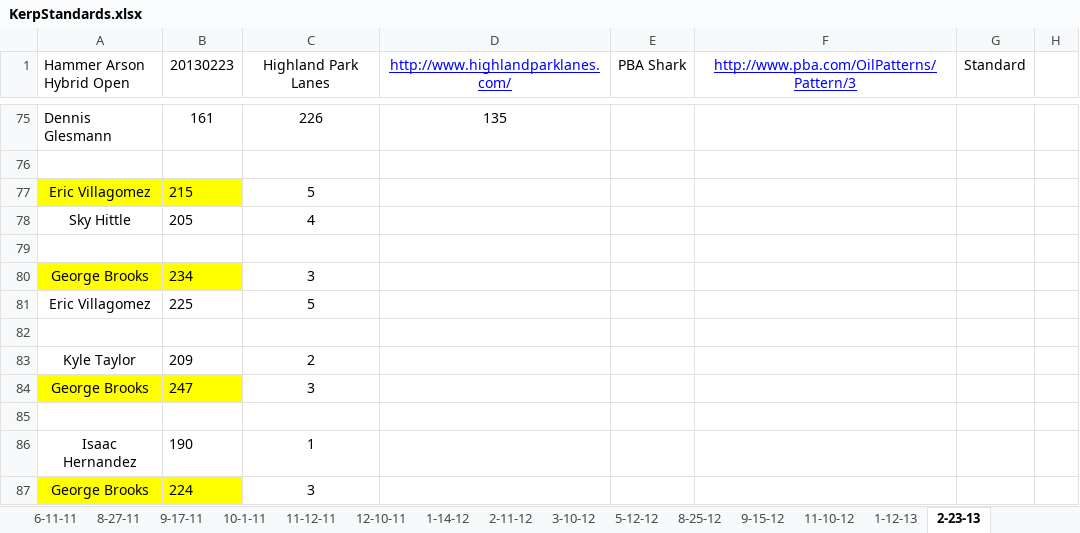
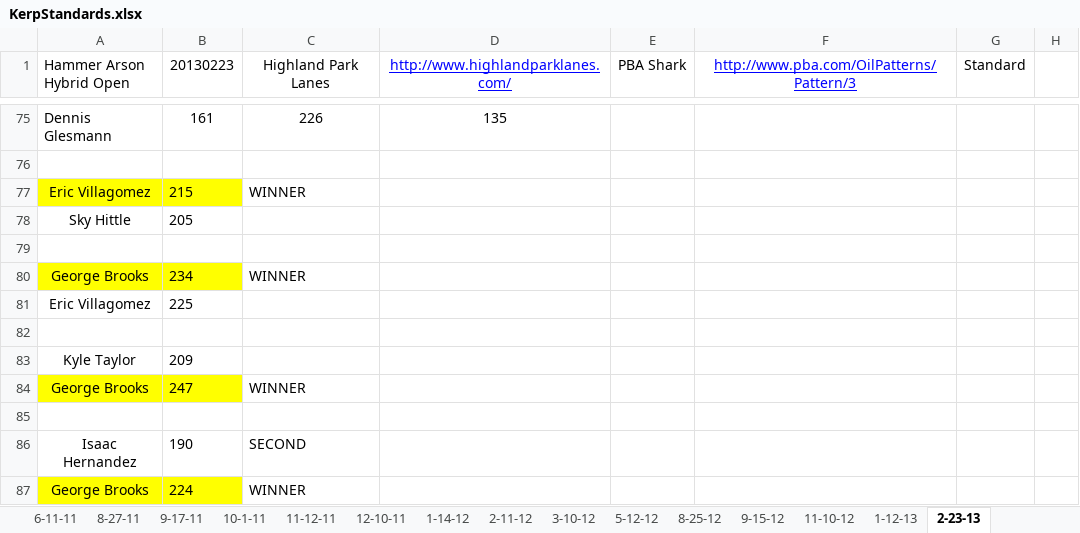
Before and after one commit to Kerptastic/csbt_v1, an Excel workbook: project_help_files/KerpStandards.xlsx, sheet 2-23-13, drawn as a sheet; only a part is shown, gaps mark what is left out; values as stored, in another font and other column widths than the file's, no borders; the diff names each change by its address in the sheet, - before the commit and + after, or states it on an @@ line.

```diff
--- a/project_help_files/KerpStandards.xlsx (sheet 2-23-13)
+++ b/project_help_files/KerpStandards.xlsx (sheet 2-23-13)
-C77 (Highland Park Lanes): 5
+C77 (Highland Park Lanes): WINNER
-C77 alignment: center
+C77 alignment: left
-C78 (Highland Park Lanes): 4
+C78 (Highland Park Lanes): (empty)
-C80 (Highland Park Lanes): 3
+C80 (Highland Park Lanes): WINNER
-C80 alignment: center
+C80 alignment: left
-C81 (Highland Park Lanes): 5
+C81 (Highland Park Lanes): (empty)
-C83 (Highland Park Lanes): 2
+C83 (Highland Park Lanes): (empty)
-C84 (Highland Park Lanes): 3
+C84 (Highland Park Lanes): WINNER
-C84 alignment: center
+C84 alignment: left
-C86 (Highland Park Lanes): 1
+C86 (Highland Park Lanes): SECOND
-C86:C87 alignment: center
+C86:C87 alignment: left
-C87 (Highland Park Lanes): 3
+C87 (Highland Park Lanes): WINNER
```
Also changed, not shown: sheet 11-20-10, sheet 10-9-10, sheet 6-11-11, sheet 8-27-11, sheet 5-14-11, sheet 1-15-11, 16 more sheets, 1 other file.
